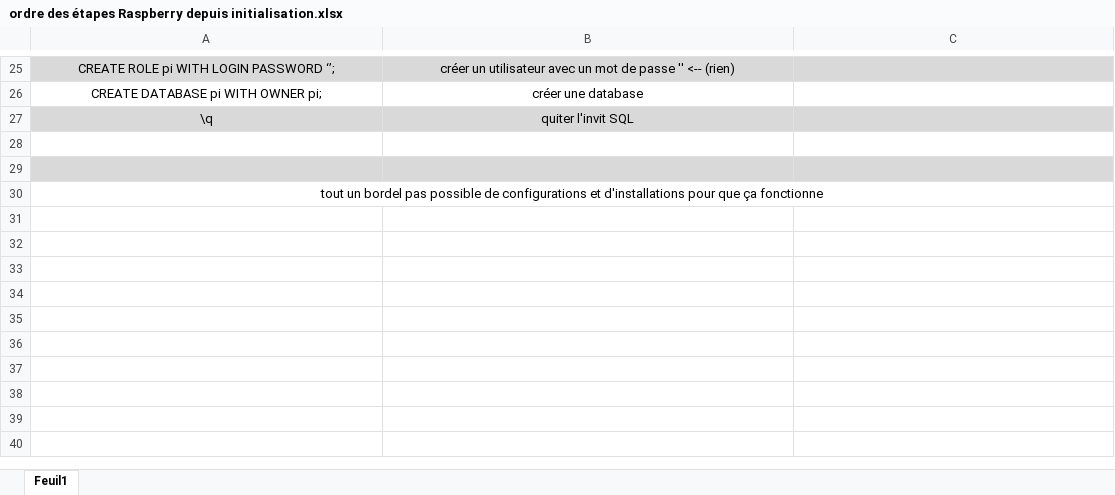
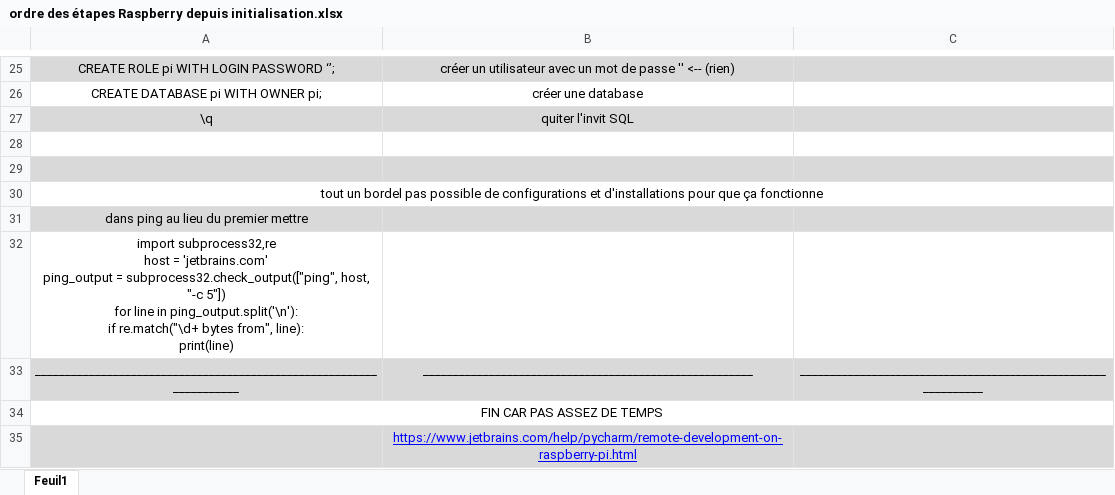
Before and after one commit to Alwagouin/Stage-3eme, an Excel workbook: Présentation stage/ordre des étapes Raspberry depuis initialisation.xlsx, sheet Feuil1, drawn as a sheet; only a part is shown, gaps mark what is left out; values as stored, in another font and other column widths than the file's, no borders; ↵ is a line break in a cell; the diff names each change by its address in the sheet, - before the commit and + after, or states it on an @@ line.

Commit message:
// FIN //

```diff
--- a/Présentation stage/ordre des étapes Raspberry depuis initialisation.xlsx (sheet Feuil1)
+++ b/Présentation stage/ordre des étapes Raspberry depuis initialisation.xlsx (sheet Feuil1)
+row 31: dans ping au lieu du premier mettre
+row 32: import subprocess32,re ↵ host = 'jetbrains.com' ↵ ping_output = subprocess32.check_output(["ping", host, "-c 5"]) ↵ for line in ping_output.split('\n'): ↵ if re.match("\d+ bytes from", line): ↵ print(line)
+row 33: ____________________________________________________________________ | _______________________________________________________ | _____________________________________________________________
+row 34: FIN CAR PAS ASSEZ DE TEMPS
+row 35:  | https://www.jetbrains.com/help/pycharm/remote-development-on-raspberry-pi.html
```
